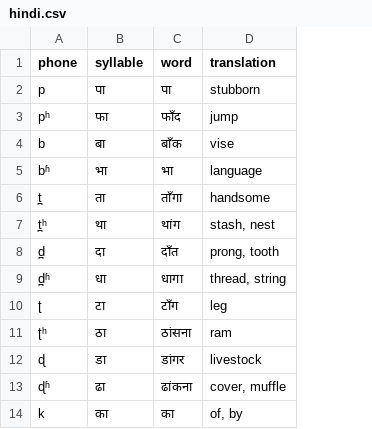
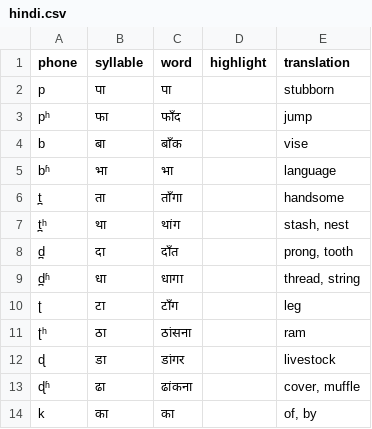
Before and after one commit to drammock/eeg-phone-coding, a CSV file: hindi.csv, drawn as a sheet; only a part is shown; the diff names each change by its address in the sheet, - before the commit and + after, or states it on an @@ line.

Commit message:
add highlight column

```diff
--- a/hindi.csv
+++ b/hindi.csv
+column D (highlight), empty
```
Also changed, not shown: chinese-simplified.csv, chinese-traditional.csv, 3 other files.
